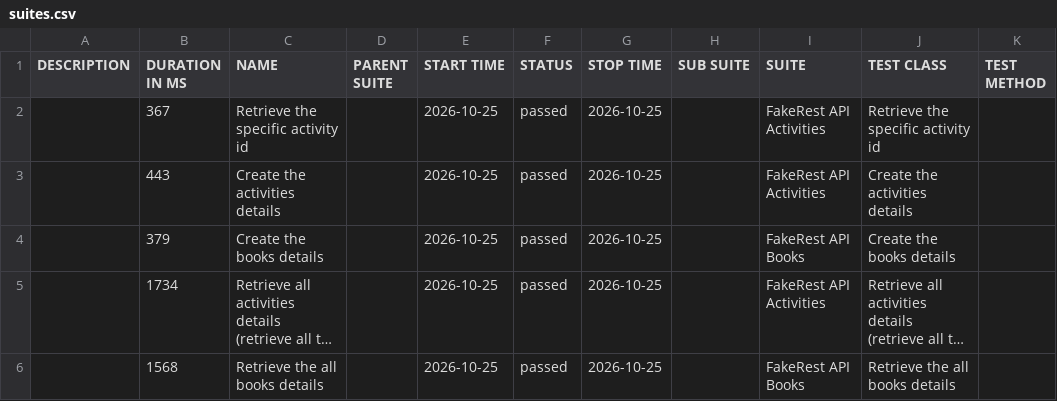
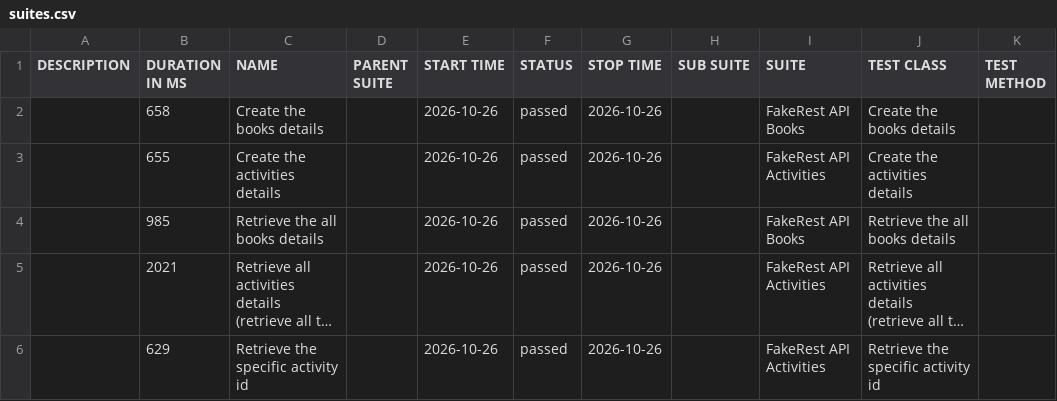
Before and after one commit to BalajiRamudu/API_Testing_Practice, a CSV file: data/suites.csv, drawn as a sheet; long unchanged cells end in …; removed rows and columns are numbered as before the commit, all else as after; the diff names each change by its address in the sheet, - before the commit and + after, or states it on an @@ line.

```diff
--- a/data/suites.csv
+++ b/data/suites.csv
-row 2:  | 367 | Retrieve the specific activity id |  | 2026-10-25 | passed | 2026-10-25 |  | FakeRest API Activities | Retrieve the specific activity id
+row 2:  | 658 | Create the books details |  | 2026-10-26 | passed | 2026-10-26 |  | FakeRest API Books | Create the books details
-B3 (DURATION IN MS): 443
+B3 (DURATION IN MS): 655
-E3:E5 (START TIME): 2026-10-25
+E3:E5 (START TIME): 2026-10-26
-G3:G5 (STOP TIME): 2026-10-25
+G3:G5 (STOP TIME): 2026-10-26
-B4 (DURATION IN MS): 379
+B4 (DURATION IN MS): 985
-C4 (NAME): Create the books details
+C4 (NAME): Retrieve the all books details
-J4 (TEST CLASS): Create the books details
+J4 (TEST CLASS): Retrieve the all books details
-B5 (DURATION IN MS): 1734
+B5 (DURATION IN MS): 2021
-row 6:  | 1568 | Retrieve the all books details |  | 2026-10-25 | passed | 2026-10-25 |  | FakeRest API Books | Retrieve the all books details
+row 6:  | 629 | Retrieve the specific activity id |  | 2026-10-26 | passed | 2026-10-26 |  | FakeRest API Activities | Retrieve the specific activity id
```
Also changed, not shown: data/behaviors.csv, 24 other files.
